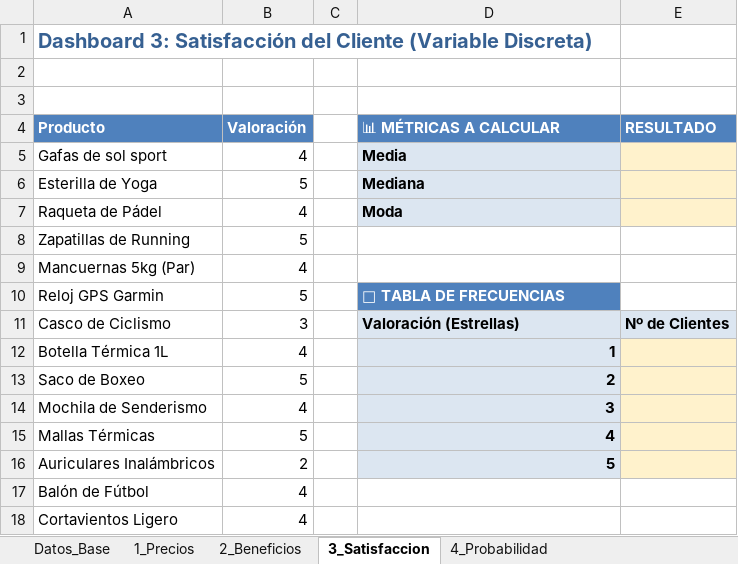
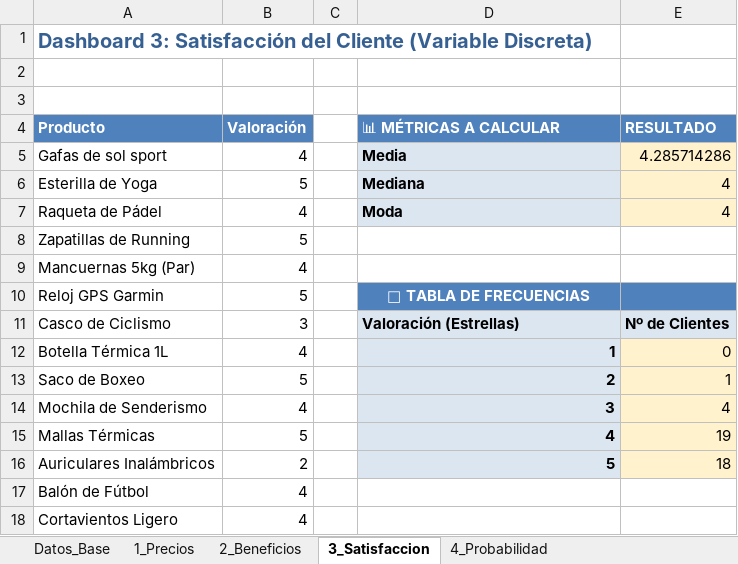
Before and after one commit to PAULADEJUANSEGURA/analisis-estadistico, an Excel workbook: Ejercicios_Estadistica_Alumnos.xlsx, sheet 3_Satisfaccion, drawn as a sheet; only a part is shown; values as stored, in another font and other column widths than the file's, no borders; charts and pictures not drawn; the diff names each change by its address in the sheet, - before the commit and + after, or states it on an @@ line.

Commit message:
Subo valoraciones de Satisfacción

```diff
--- a/Ejercicios_Estadistica_Alumnos.xlsx (sheet 3_Satisfaccion)
+++ b/Ejercicios_Estadistica_Alumnos.xlsx (sheet 3_Satisfaccion)
-E5 (RESULTADO): (empty)
+E5 (RESULTADO): 4.285714286
-E6:E7 (RESULTADO): (empty)
+E6:E7 (RESULTADO): 4
-D10 alignment: left
+D10 alignment: center
-E10 fill: none
+E10 fill: #4F81BD
-E12 (RESULTADO): (empty)
+E12 (RESULTADO): 0
-E13 (RESULTADO): (empty)
+E13 (RESULTADO): 1
-E14 (RESULTADO): (empty)
+E14 (RESULTADO): 4
-E15 (RESULTADO): (empty)
+E15 (RESULTADO): 19
-E16 (RESULTADO): (empty)
+E16 (RESULTADO): 18
```
Also changed, not shown: charts or pictures.
